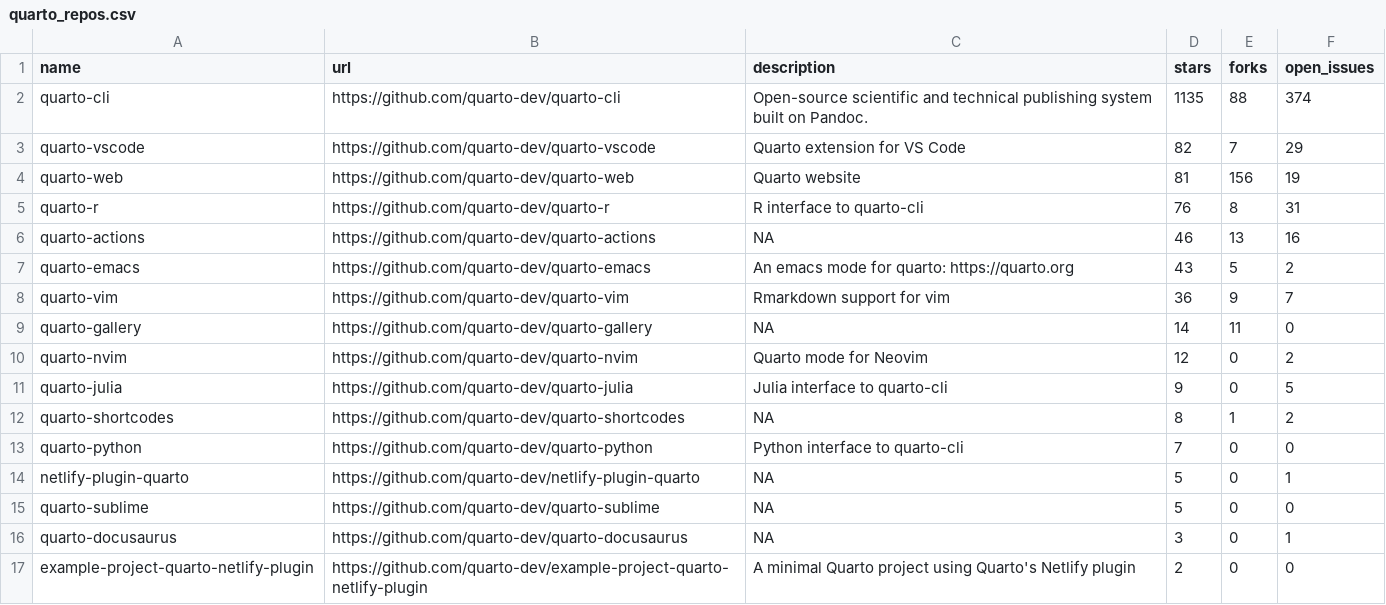
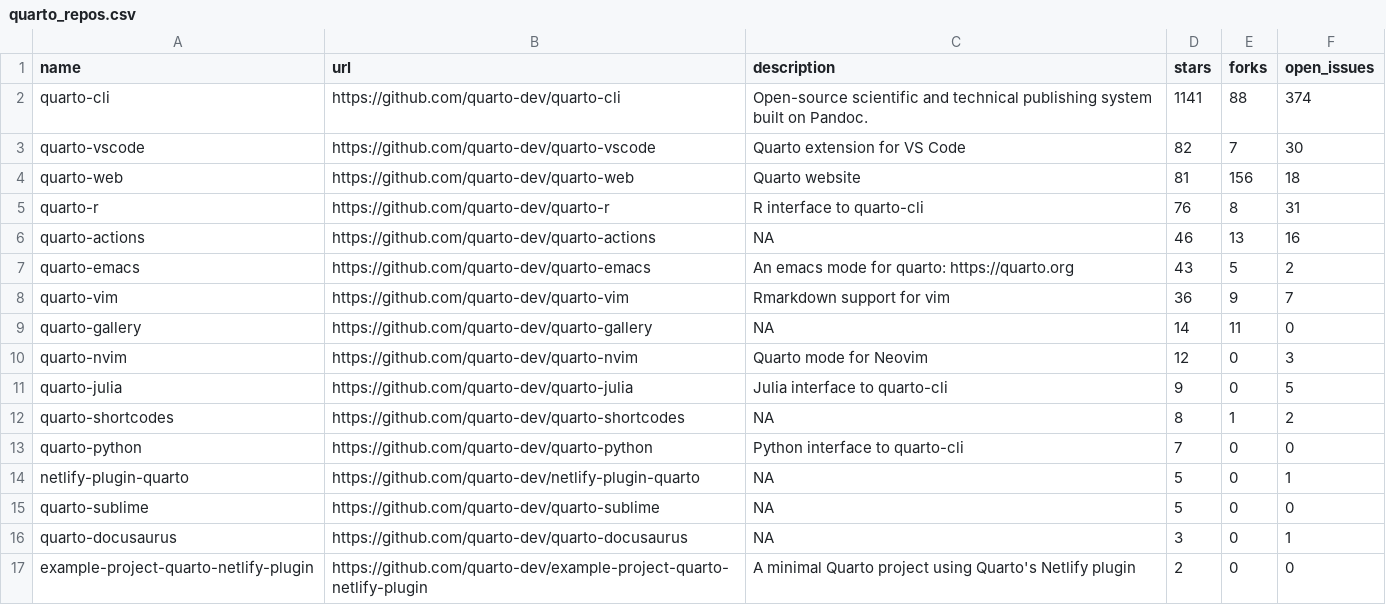
Before and after one commit to beatrizmilz/awesome-gha, a CSV file: 01-rscript/quarto_repos.csv, drawn as a sheet; only a part is shown.

```diff
--- a/01-rscript/quarto_repos.csv
+++ b/01-rscript/quarto_repos.csv
@@ -1,5 +1,5 @@
 name,url,description,stars,forks,open_issues
-quarto-cli,https://github.com/quarto-dev/quarto-cli,Open-source scientific and technical publishing system built on Pandoc.,1135,88,374
-quarto-vscode,https://github.com/quarto-dev/quarto-vscode,Quarto extension for VS Code,82,7,29
-quarto-web,https://github.com/quarto-dev/quarto-web,Quarto website,81,156,19
+quarto-cli,https://github.com/quarto-dev/quarto-cli,Open-source scientific and technical publishing system built on Pandoc.,1141,88,374
+quarto-vscode,https://github.com/quarto-dev/quarto-vscode,Quarto extension for VS Code,82,7,30
+quarto-web,https://github.com/quarto-dev/quarto-web,Quarto website,81,156,18
 quarto-r,https://github.com/quarto-dev/quarto-r,R interface to quarto-cli,76,8,31
@@ -9,3 +9,3 @@ quarto-vim,https://github.com/quarto-dev/quarto-vim,Rmarkdown support for vim,36
 quarto-gallery,https://github.com/quarto-dev/quarto-gallery,NA,14,11,0
-quarto-nvim,https://github.com/quarto-dev/quarto-nvim,Quarto mode for Neovim,12,0,2
+quarto-nvim,https://github.com/quarto-dev/quarto-nvim,Quarto mode for Neovim,12,0,3
 quarto-julia,https://github.com/quarto-dev/quarto-julia,Julia interface to quarto-cli,9,0,5
```
Also changed, not shown: 1 other file.
